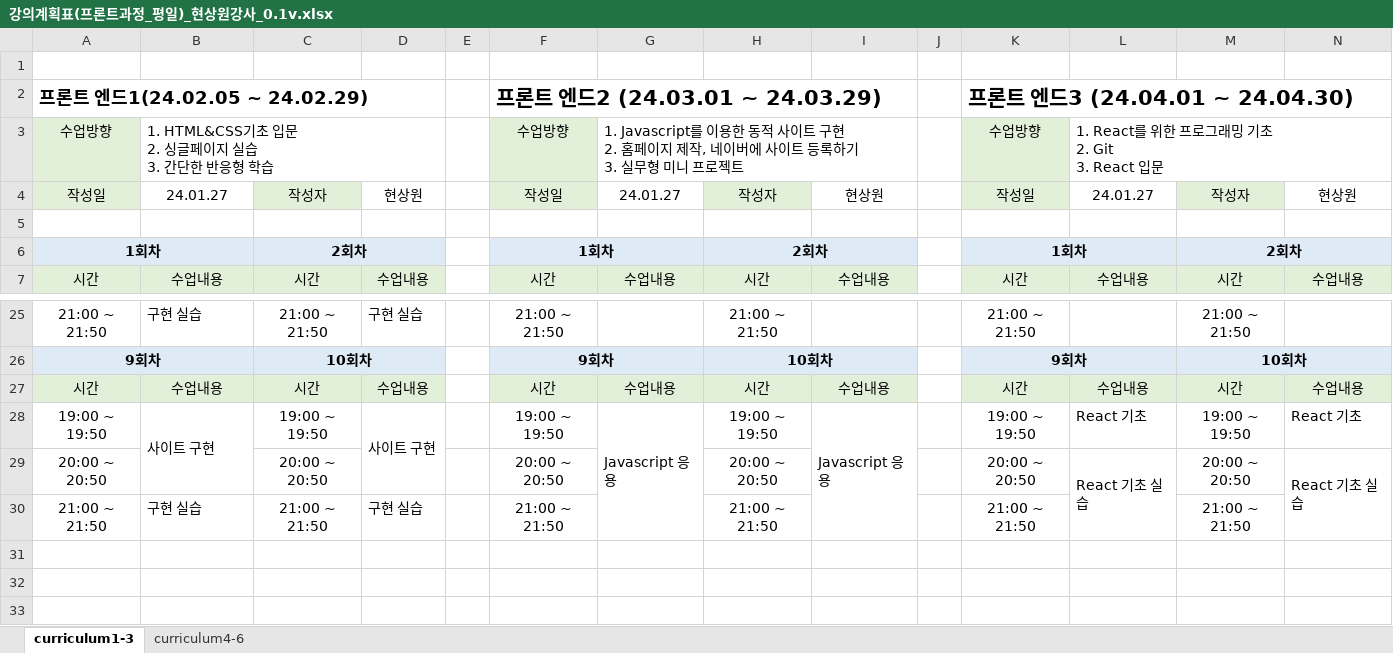
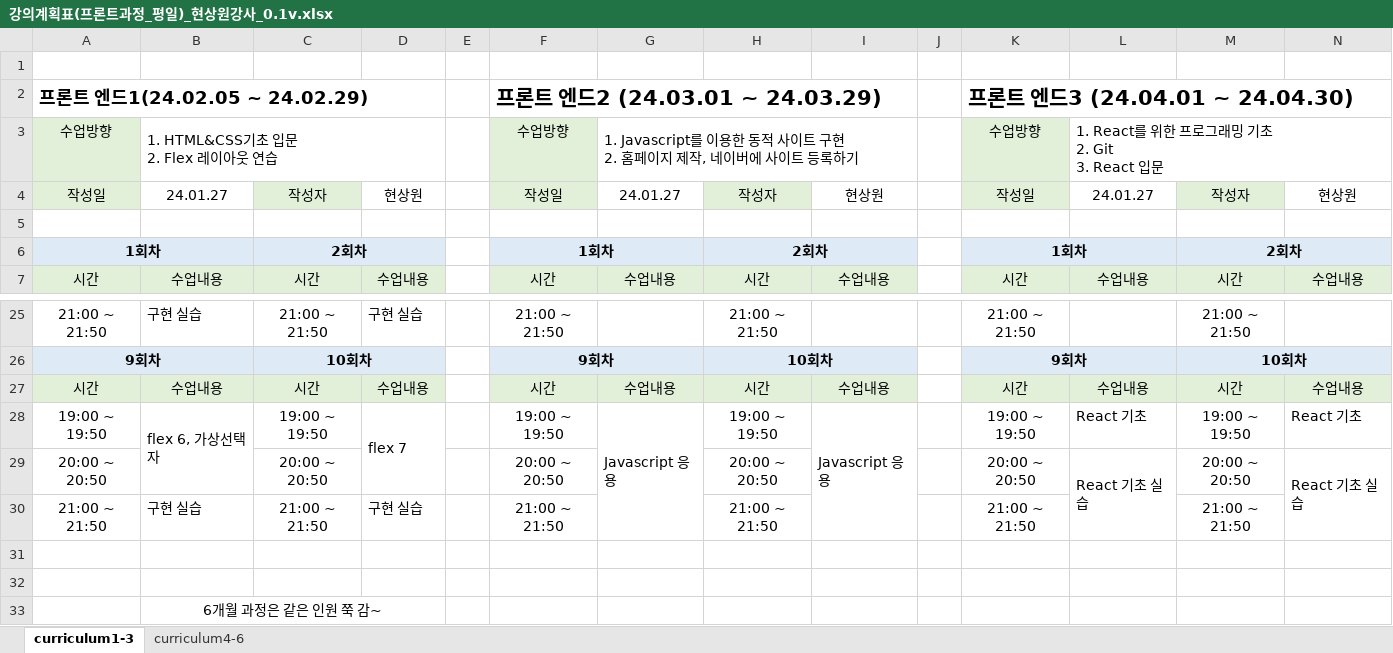
Before and after one commit to hyunsangwon/IT_KOREA_HTML, an Excel workbook: 강의계획표(프론트과정_평일)_현상원강사_0.1v.xlsx, sheet curriculum1-3, drawn as a sheet; only a part is shown, gaps mark what is left out; values as stored, in another font and other column widths than the file's, no borders; ↵ is a line break in a cell; the diff names each change by its address in the sheet, - before the commit and + after, or states it on an @@ line.

```diff
--- a/강의계획표(프론트과정_평일)_현상원강사_0.1v.xlsx (sheet curriculum1-3)
+++ b/강의계획표(프론트과정_평일)_현상원강사_0.1v.xlsx (sheet curriculum1-3)
-B3: 1. HTML&CSS기초 입문 ↵ 2. 싱글페이지 실습 ↵ 3. 간단한 반응형 학습
+B3: 1. HTML&CSS기초 입문 ↵ 2. Flex 레이아웃 연습
-G3: …등록하기 ↵ 3. 실무형 미니 프로젝트
+G3: …등록하기
-B28: 사이트 구현
+B28: flex 6, 가상선택자
-D28: 사이트 구현
+D28: flex 7
+row 31: (empty)
+row 32: (empty)
+row 33:  | 6개월 과정은 같은 인원 쭉 감~
```
Also changed, not shown: 6 other files.
